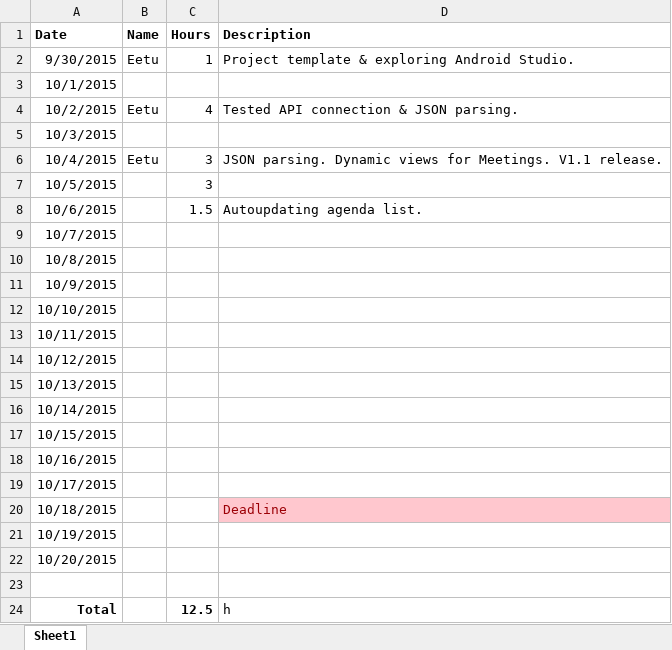
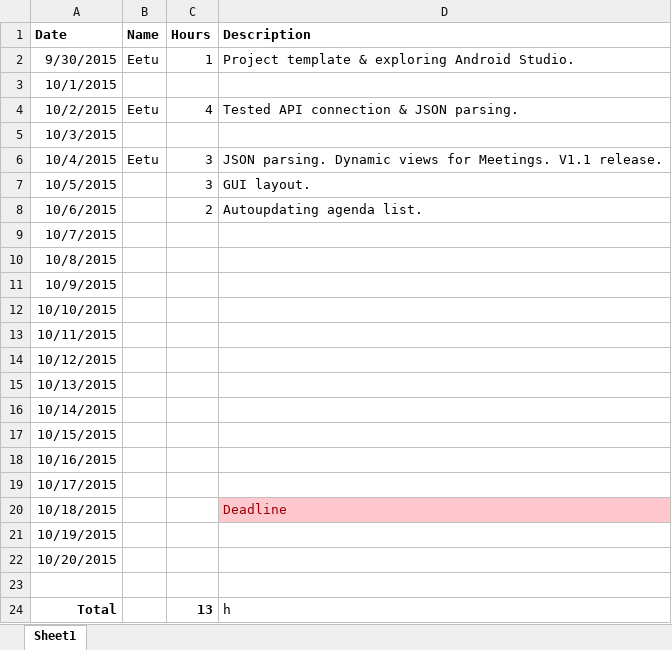
Before and after one commit to spartacus-technologies/helsinkipaatokset, an Excel workbook: Documentation/WorkingHoursLog.xlsx, sheet Sheet1, drawn as a sheet; values as stored, in another font and other column widths than the file's, no borders; the diff names each change by its address in the sheet, - before the commit and + after, or states it on an @@ line.

```diff
--- a/Documentation/WorkingHoursLog.xlsx (sheet Sheet1)
+++ b/Documentation/WorkingHoursLog.xlsx (sheet Sheet1)
-D7 (Description): (empty)
+D7 (Description): GUI layout.
-C8 (Hours): 1.5
+C8 (Hours): 2
-C24 (Hours): 12.5
+C24 (Hours): 13
```
Also changed, not shown: 7 other files.
